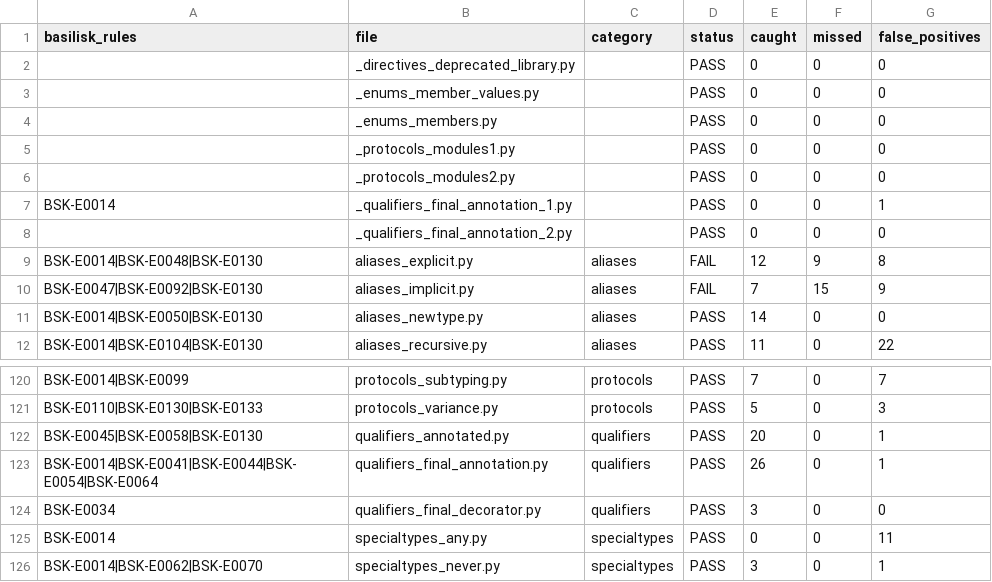
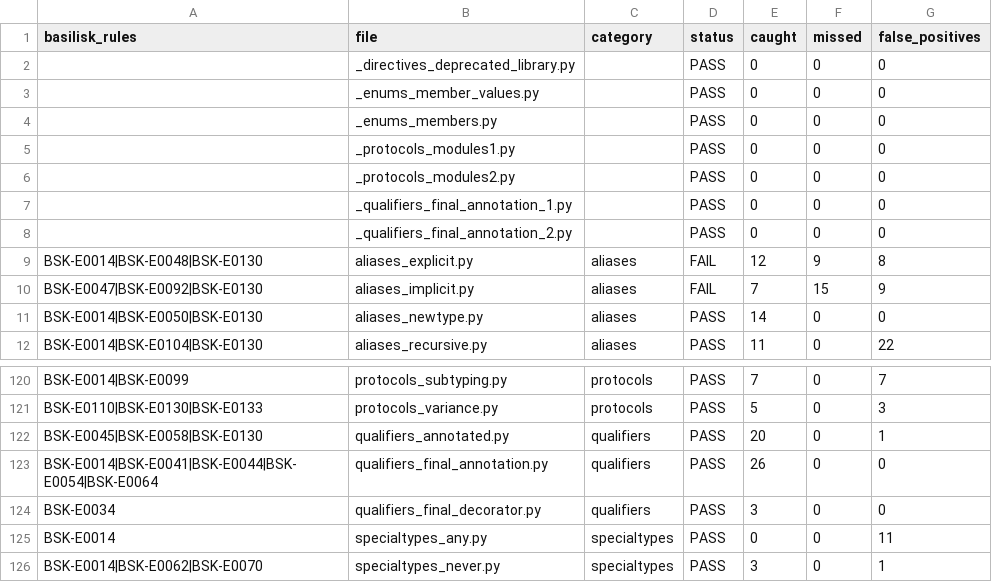
Before and after one commit to Nimblesite/Basilisk, a CSV file: benchmarks/conformance_status.csv, drawn as a sheet; only a part is shown, gaps mark what is left out.

```diff
--- a/benchmarks/conformance_status.csv
+++ b/benchmarks/conformance_status.csv
@@ -6,3 +6,3 @@ basilisk_rules,file,category,status,caught,missed,false_positives
 ,_protocols_modules2.py,,PASS,0,0,0
-BSK-E0014,_qualifiers_final_annotation_1.py,,PASS,0,0,1
+,_qualifiers_final_annotation_1.py,,PASS,0,0,0
 ,_qualifiers_final_annotation_2.py,,PASS,0,0,0
@@ -122,3 +122,3 @@ BSK-E0110|BSK-E0130|BSK-E0133,protocols_variance.py,protocols,PASS,5,0,3
 BSK-E0045|BSK-E0058|BSK-E0130,qualifiers_annotated.py,qualifiers,PASS,20,0,1
-BSK-E0014|BSK-E0041|BSK-E0044|BSK-E0054|BSK-E0064,qualifiers_final_annotation.py,qualifiers,PASS,26,0,1
+BSK-E0014|BSK-E0041|BSK-E0044|BSK-E0054|BSK-E0064,qualifiers_final_annotation.py,qualifiers,PASS,26,0,0
 BSK-E0034,qualifiers_final_decorator.py,qualifiers,PASS,3,0,0
```
Also changed, not shown: 6 other files.
